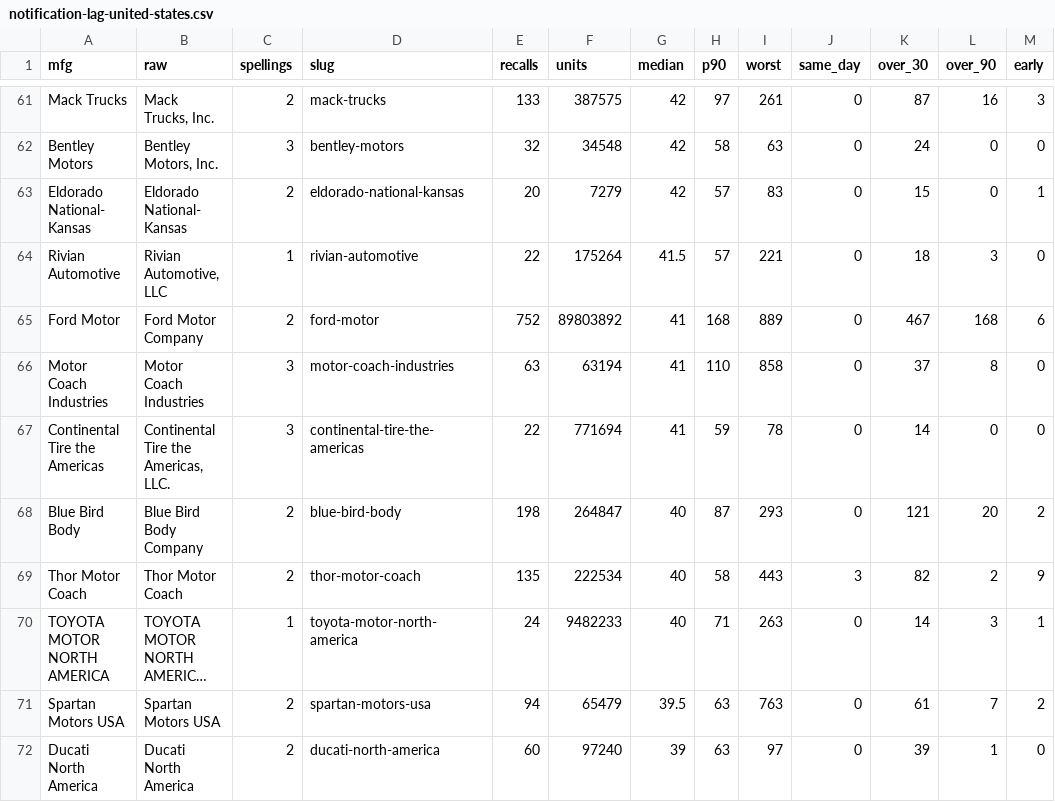
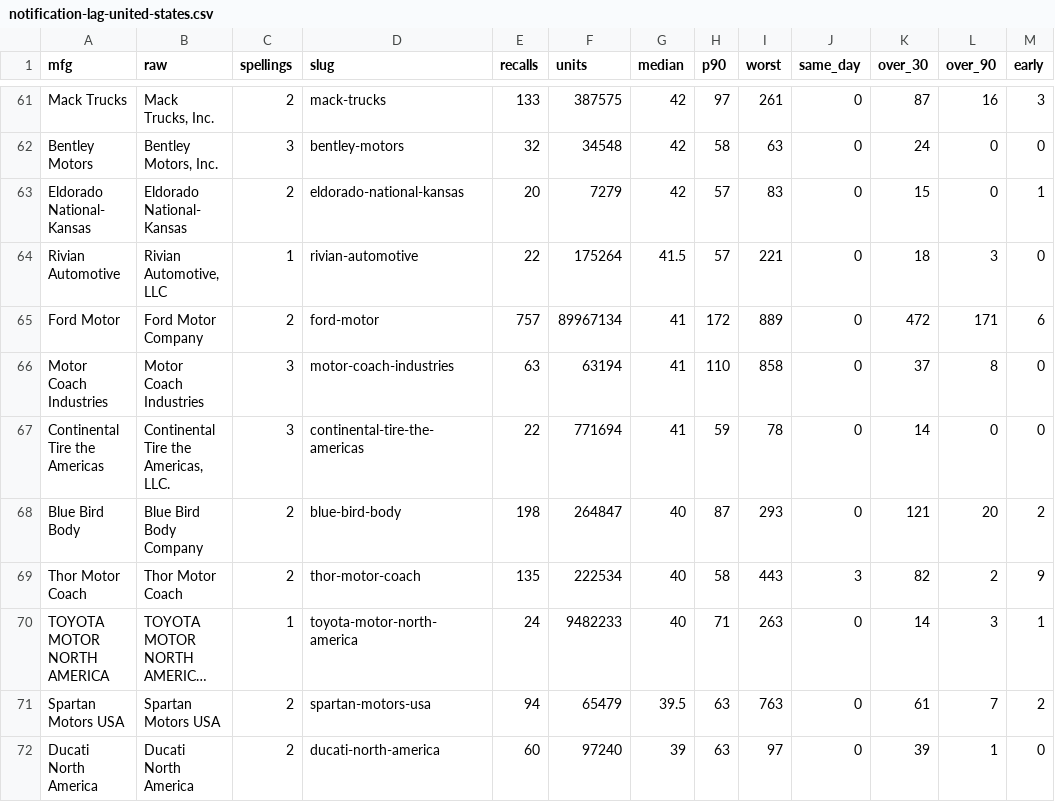
Before and after one commit to multiverseadmin/carsmultiverse-open-data, a CSV file: data/notification-lag-united-states.csv, drawn as a sheet; only a part is shown, gaps mark what is left out; long unchanged cells end in …; the diff names each change by its address in the sheet, - before the commit and + after, or states it on an @@ line.

```diff
--- a/data/notification-lag-united-states.csv
+++ b/data/notification-lag-united-states.csv
-E65 (recalls): 752
+E65 (recalls): 757
-F65 (units): 89803892
+F65 (units): 89967134
-H65 (p90): 168
+H65 (p90): 172
-K65 (over_30): 467
+K65 (over_30): 472
-L65 (over_90): 168
+L65 (over_90): 171
```
Also changed, not shown: data/recall-notice-fingerprints.csv, data/recall-wording-archive.csv, 22 other files.
